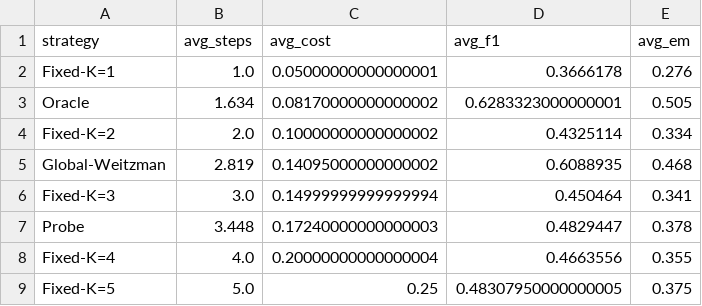
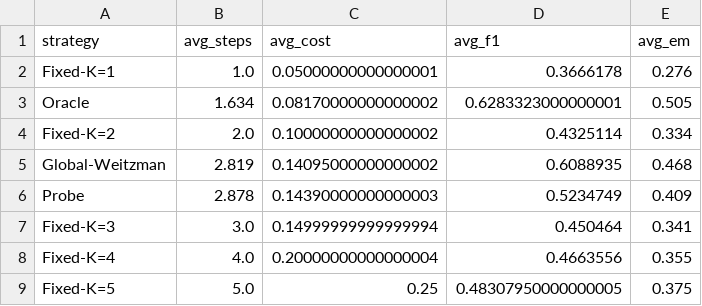
Before and after one commit to 3154638220/Pandora-RAG, a CSV file: results/stage2_probe_table_hotpotqa_d3_exp1_bce.csv (was results/stage2_probe_table_hotpotqa_shallow.csv), drawn as a sheet.

```diff
--- a/results/stage2_probe_table_hotpotqa_shallow.csv
+++ b/results/stage2_probe_table_hotpotqa_d3_exp1_bce.csv
@@ -5,4 +5,4 @@ Fixed-K=2,2.0,0.10000000000000002,0.4325114,0.334
 Global-Weitzman,2.819,0.14095000000000002,0.6088935,0.468
+Probe,2.878,0.14390000000000003,0.5234749,0.409
 Fixed-K=3,3.0,0.14999999999999994,0.450464,0.341
-Probe,3.448,0.17240000000000003,0.4829447,0.378
 Fixed-K=4,4.0,0.20000000000000004,0.4663556,0.355
```
Also changed, not shown: results/stage2_probe_table_musique_d3_exp1_bce.csv, 36 other files.
